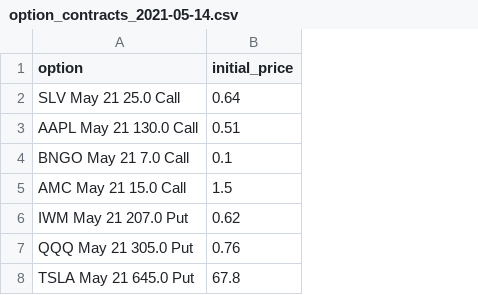
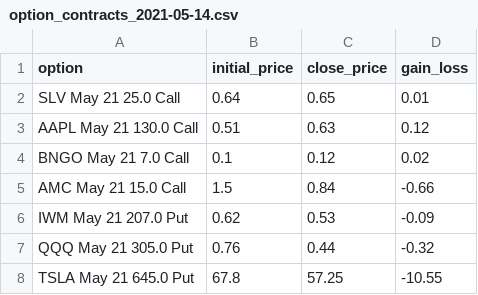
Before and after one commit to ljwoodley/options_scanner, a CSV file: output/option_contracts_2021-05-14.csv, drawn as a sheet; the diff names each change by its address in the sheet, - before the commit and + after, or states it on an @@ line.

```diff
--- a/output/option_contracts_2021-05-14.csv
+++ b/output/option_contracts_2021-05-14.csv
+column C (close_price), rows 2-8: 0.65 | 0.63 | 0.12 | 0.84 | 0.53 | 0.44 | 57.25
+column D (gain_loss), rows 2-8: 0.01 | 0.12 | 0.02 | -0.66 | -0.09 | -0.32 | -10.55
```
